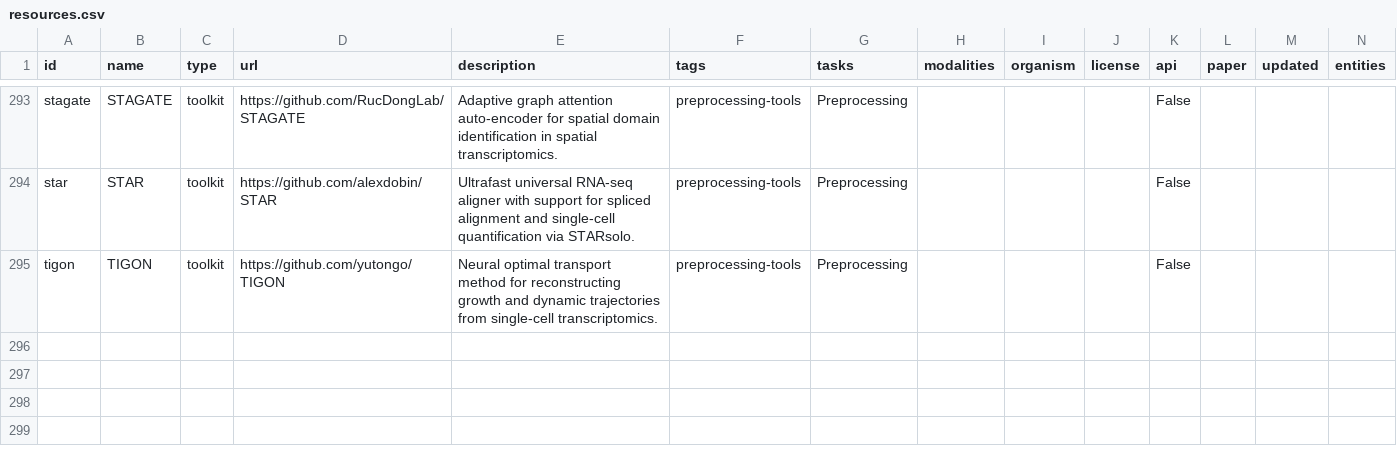
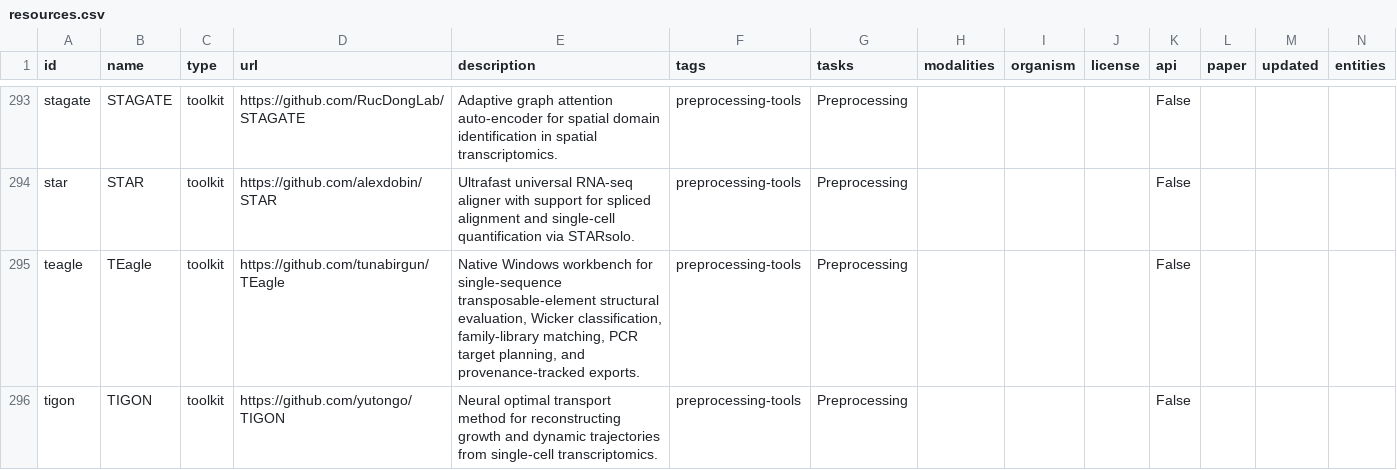
Before and after one commit to inoue0426/awesome-computational-biology, a CSV file: data/resources.csv, drawn as a sheet; only a part is shown, gaps mark what is left out; rows hold the shown columns only; the diff names each change by its address in the sheet, - before the commit and + after, or states it on an @@ line.

Commit message:
Add TEagle sequence analysis workbench

```diff
--- a/data/resources.csv
+++ b/data/resources.csv
+row 295: teagle | TEagle | toolkit | https://github.com/tunabirgun/TEagle | Native Windows workbench for single-sequence transposable-element structural evaluation, Wicker classification, family-library matching, PCR target planning, and provenance-tracked exports. | preprocessing-tools | Preprocessing |  |  |  | False
```
Also changed, not shown: 4 other files.
